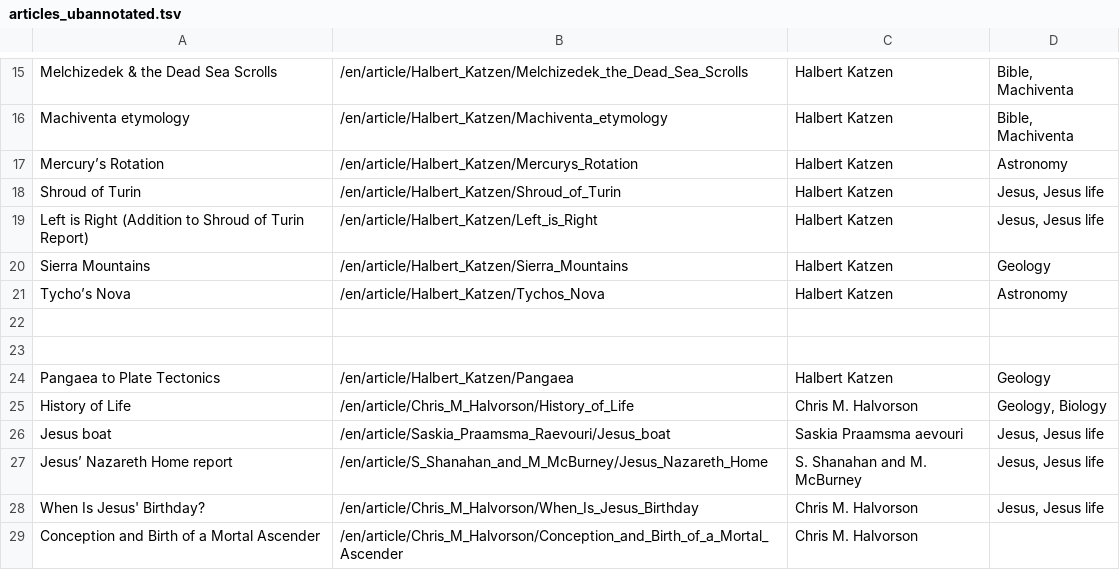
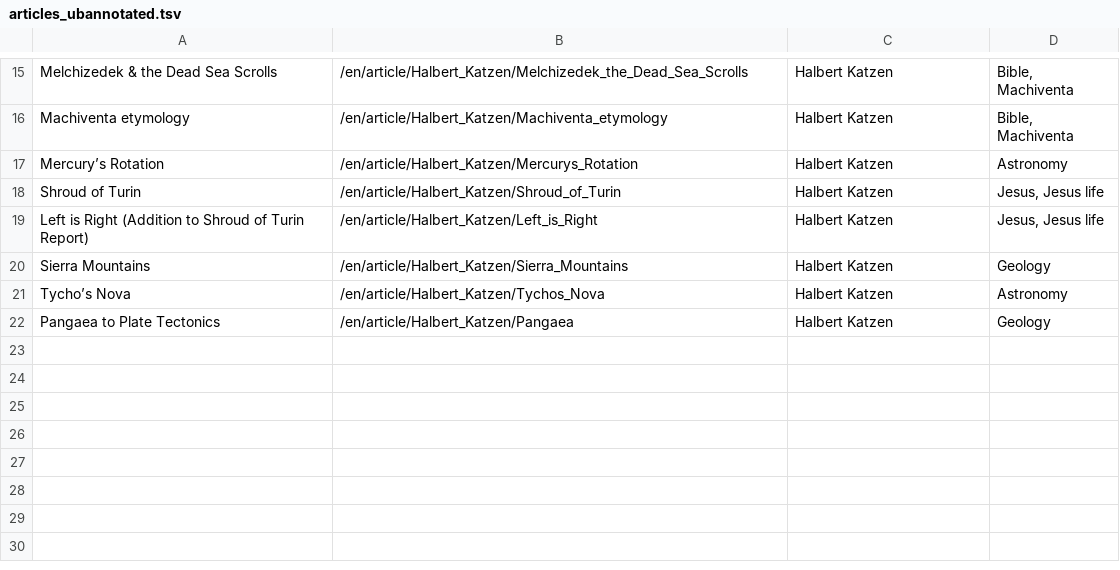
Before and after one commit to JanHerca/urantiapedia, a TSV file: input/txt/articles-en/articles_ubannotated.tsv, drawn as a sheet; only a part is shown, gaps mark what is left out; the diff names each change by its address in the sheet, - before the commit and + after, or states it on an @@ line.

```diff
--- a/input/txt/articles-en/articles_ubannotated.tsv
+++ b/input/txt/articles-en/articles_ubannotated.tsv
-row 22: (empty)
-row 23: (empty)
-row 25: History of Life | /en/article/Chris_M_Halvorson/History_of_Life | Chris M. Halvorson | Geology, Biology
-row 26: Jesus boat | /en/article/Saskia_Praamsma_Raevouri/Jesus_boat | Saskia Praamsma aevouri | Jesus, Jesus life
-row 27: Jesus’ Nazareth Home report | /en/article/S_Shanahan_and_M_McBurney/Jesus_Nazareth_Home | S. Shanahan and M. McBurney | Jesus, Jesus life
-row 28: When Is Jesus' Birthday? | /en/article/Chris_M_Halvorson/When_Is_Jesus_Birthday | Chris M. Halvorson | Jesus, Jesus life
-row 29: Conception and Birth of a Mortal Ascender | /en/article/Chris_M_Halvorson/Conception_and_Birth_of_a_Mortal_Ascender | Chris M. Halvorson
```
Also changed, not shown: input/txt/articles-en/temp.tsv, 44 other files.
